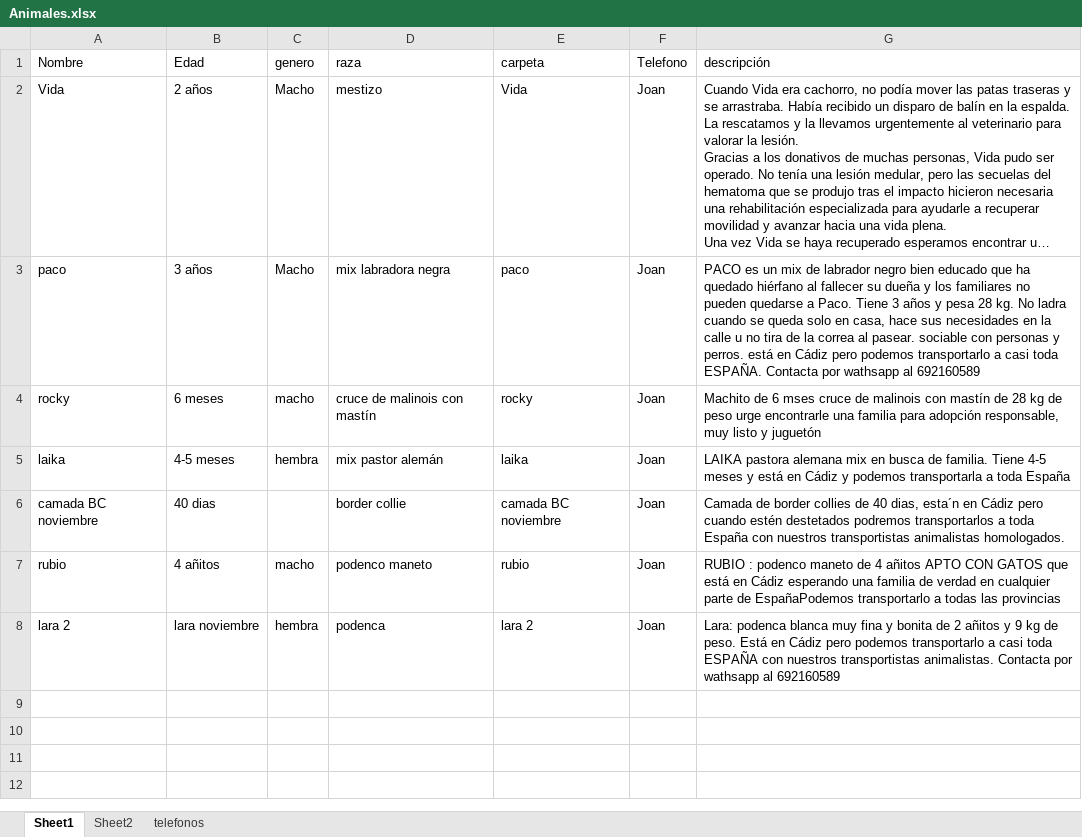
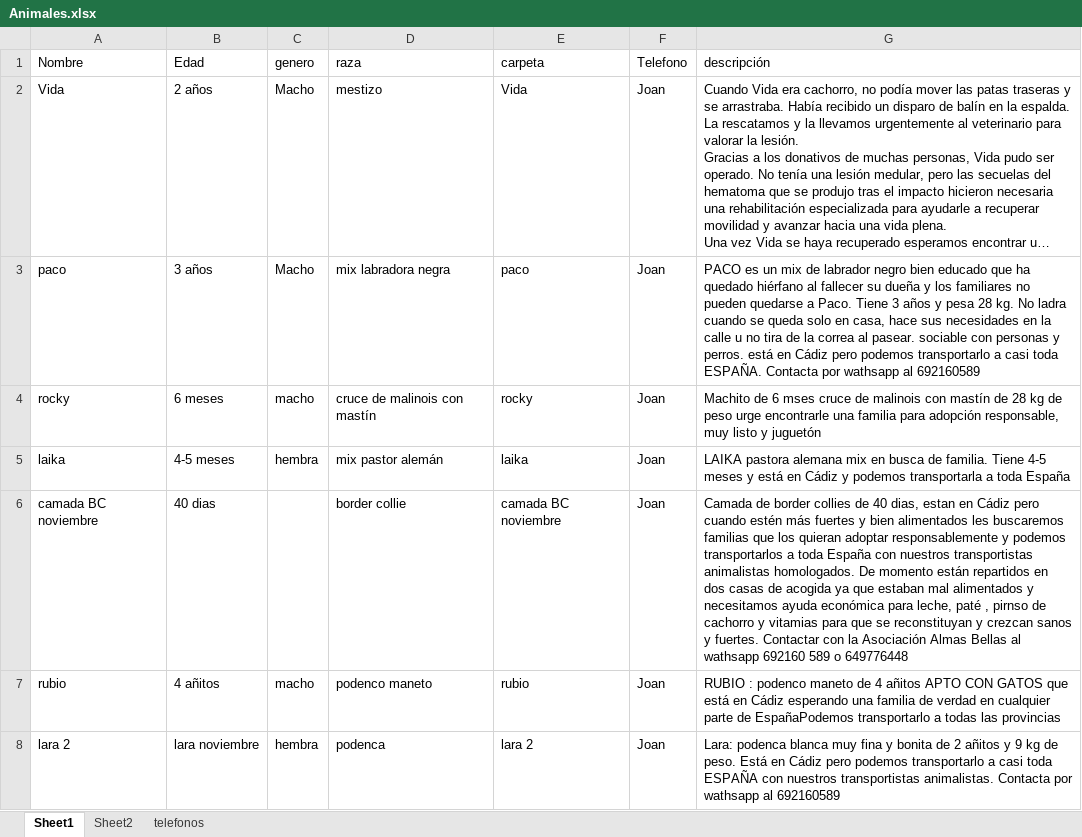
Before and after one commit to joisor1/asociacionalmasbellas.github.io, an Excel workbook: assets/database/Animales.xlsx, sheet Sheet1, drawn as a sheet; long unchanged cells end in …; values as stored, in another font and other column widths than the file's, no borders; the diff names each change by its address in the sheet, - before the commit and + after, or states it on an @@ line.

Commit message:
Joan

```diff
--- a/assets/database/Animales.xlsx (sheet Sheet1)
+++ b/assets/database/Animales.xlsx (sheet Sheet1)
-G6 (descripción): …40 dias, esta´n en Cádiz pero cuando estén destetados podremos transportarlos a toda España con nuestros transportistas animalistas homologados.
+G6 (descripción): …40 dias, estan en Cádiz pero cuando estén más fuertes y bien alimentados les buscaremos familias que los quieran adoptar responsablemente y podemos transportarlos a toda España con nuestros transportistas animalistas homologados. De momento están repartidos en dos casas de acogida ya que estaban mal alimentados y necesitamos ayuda económica para leche, paté , pirnso de cachorro y vitamias para que se reconstituyan y crezcan sanos y fuertes. Contactar con la Asociación Almas Bellas al wathsapp 692160 589 o 649776448
```
